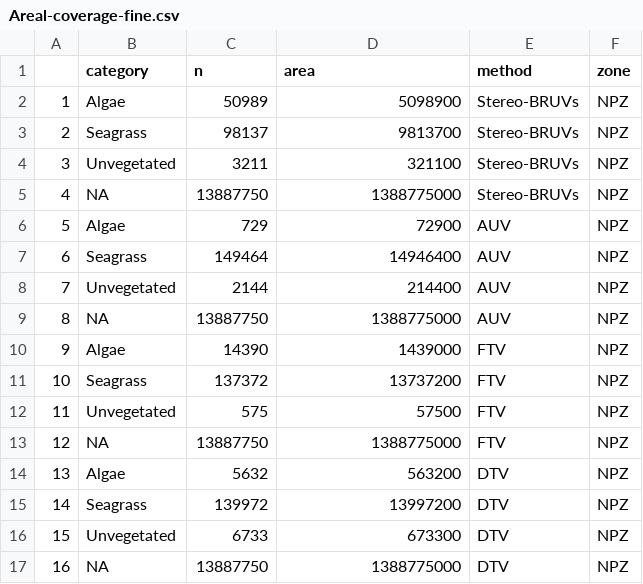
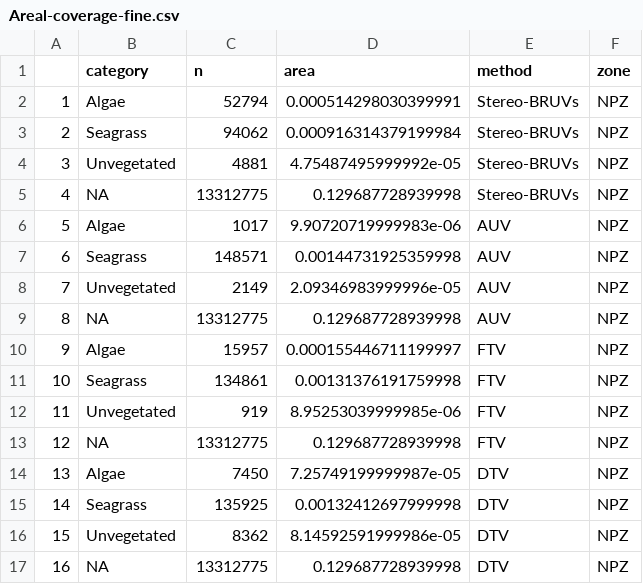
Before and after one commit to anitas-giraldo/GB_Habitat_Classification, a CSV file: data/tidy/Areal-coverage-fine.csv, drawn as a sheet; only a part is shown; the diff covers the shown part only.

```diff
--- a/data/tidy/Areal-coverage-fine.csv
+++ b/data/tidy/Areal-coverage-fine.csv
@@ -1,17 +1,17 @@
 "","category","n","area","method","zone"
-"1","Algae",50989,5098900,"Stereo-BRUVs","NPZ"
-"2","Seagrass",98137,9813700,"Stereo-BRUVs","NPZ"
-"3","Unvegetated",3211,321100,"Stereo-BRUVs","NPZ"
-"4",NA,13887750,1388775000,"Stereo-BRUVs","NPZ"
-"5","Algae",729,72900,"AUV","NPZ"
-"6","Seagrass",149464,14946400,"AUV","NPZ"
-"7","Unvegetated",2144,214400,"AUV","NPZ"
-"8",NA,13887750,1388775000,"AUV","NPZ"
-"9","Algae",14390,1439000,"FTV","NPZ"
-"10","Seagrass",137372,13737200,"FTV","NPZ"
-"11","Unvegetated",575,57500,"FTV","NPZ"
-"12",NA,13887750,1388775000,"FTV","NPZ"
-"13","Algae",5632,563200,"DTV","NPZ"
-"14","Seagrass",139972,13997200,"DTV","NPZ"
-"15","Unvegetated",6733,673300,"DTV","NPZ"
-"16",NA,13887750,1388775000,"DTV","NPZ"
+"1","Algae",52794,0.000514298030399991,"Stereo-BRUVs","NPZ"
+"2","Seagrass",94062,0.000916314379199984,"Stereo-BRUVs","NPZ"
+"3","Unvegetated",4881,4.75487495999992e-05,"Stereo-BRUVs","NPZ"
+"4",NA,13312775,0.129687728939998,"Stereo-BRUVs","NPZ"
+"5","Algae",1017,9.90720719999983e-06,"AUV","NPZ"
+"6","Seagrass",148571,0.00144731925359998,"AUV","NPZ"
+"7","Unvegetated",2149,2.09346983999996e-05,"AUV","NPZ"
+"8",NA,13312775,0.129687728939998,"AUV","NPZ"
+"9","Algae",15957,0.000155446711199997,"FTV","NPZ"
+"10","Seagrass",134861,0.00131376191759998,"FTV","NPZ"
+"11","Unvegetated",919,8.95253039999985e-06,"FTV","NPZ"
+"12",NA,13312775,0.129687728939998,"FTV","NPZ"
+"13","Algae",7450,7.25749199999987e-05,"DTV","NPZ"
+"14","Seagrass",135925,0.00132412697999998,"DTV","NPZ"
+"15","Unvegetated",8362,8.14592591999986e-05,"DTV","NPZ"
+"16",NA,13312775,0.129687728939998,"DTV","NPZ"
```
Also changed, not shown: 96 edited cells elsewhere in this file, data/tidy/Areal-coverage-coarse.csv, 13 other files.
